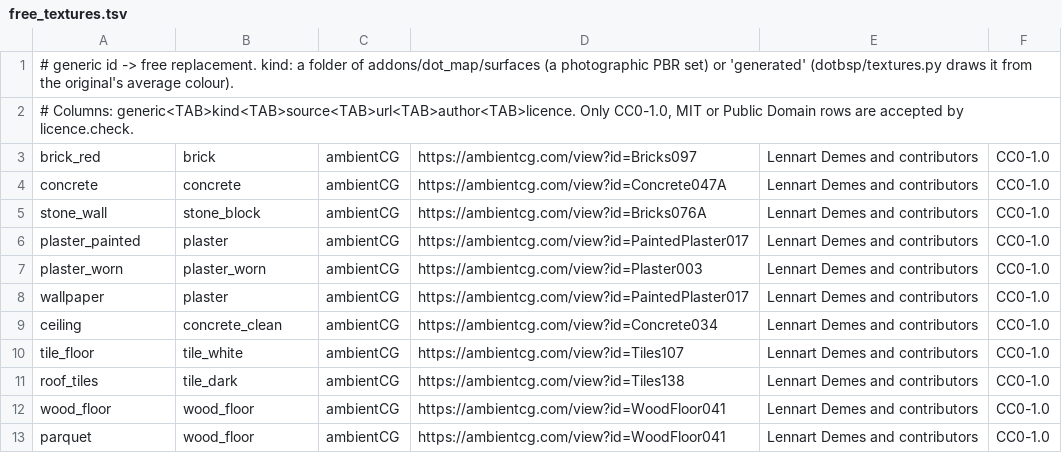
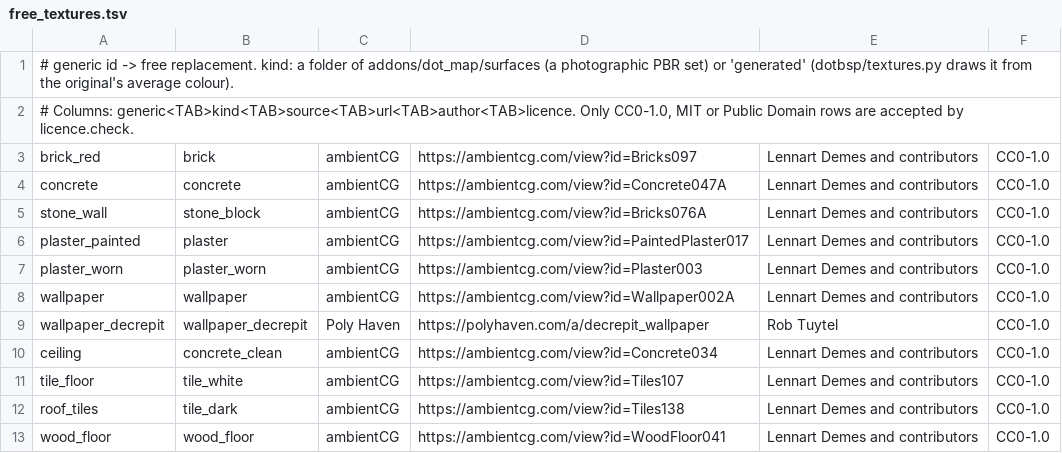
Before and after one commit to modcommunity/dot-map, a TSV file: tools/bsp/dotbsp/free_textures.tsv, drawn as a sheet; only a part is shown; the shorter side is filled out with more unchanged rows.

```diff
--- a/tools/bsp/dotbsp/free_textures.tsv
+++ b/tools/bsp/dotbsp/free_textures.tsv
@@ -7,3 +7,4 @@ plaster_painted	plaster	ambientCG	https://ambientcg.com/view?id=PaintedPlaster01
 plaster_worn	plaster_worn	ambientCG	https://ambientcg.com/view?id=Plaster003	Lennart Demes and contributors	CC0-1.0
-wallpaper	plaster	ambientCG	https://ambientcg.com/view?id=PaintedPlaster017	Lennart Demes and contributors	CC0-1.0
+wallpaper	wallpaper	ambientCG	https://ambientcg.com/view?id=Wallpaper002A	Lennart Demes and contributors	CC0-1.0
+wallpaper_decrepit	wallpaper_decrepit	Poly Haven	https://polyhaven.com/a/decrepit_wallpaper	Rob Tuytel	CC0-1.0
 ceiling	concrete_clean	ambientCG	https://ambientcg.com/view?id=Concrete034	Lennart Demes and contributors	CC0-1.0
```
Also changed, not shown: tools/bsp/dotbsp/photo_colours.tsv, tools/bsp/dotbsp/source_textures.tsv, 17 other files.
